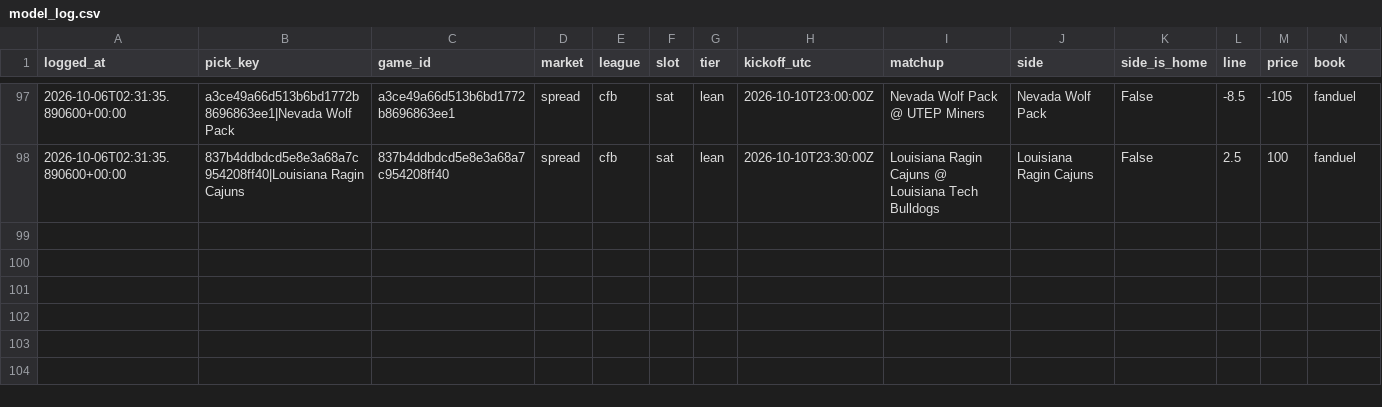
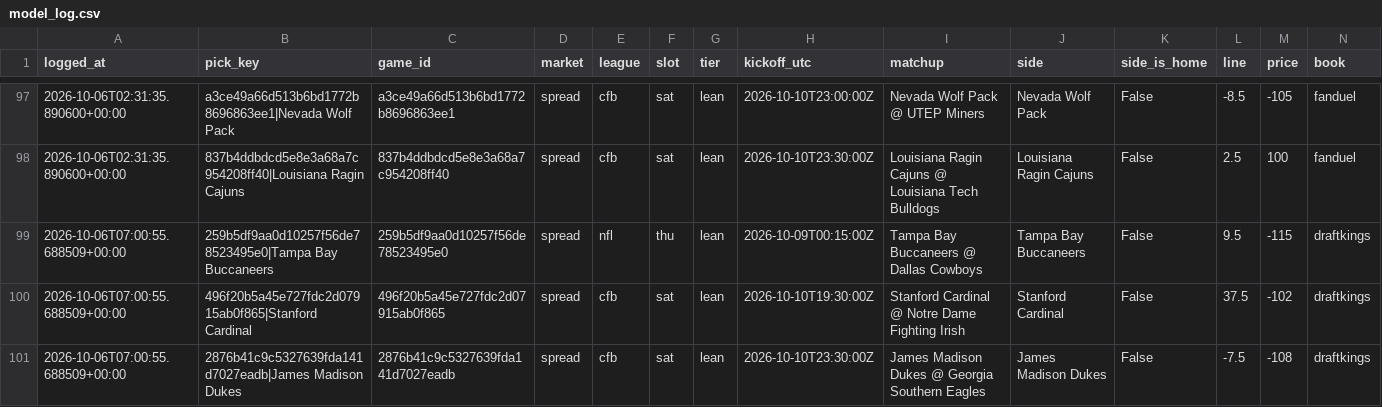
Before and after one commit to unclebuck20/betting-engine, a CSV file: data/picks/model_log.csv, drawn as a sheet; only a part is shown, gaps mark what is left out; rows hold the shown columns only; the diff names each change by its address in the sheet, - before the commit and + after, or states it on an @@ line.

```diff
--- a/data/picks/model_log.csv
+++ b/data/picks/model_log.csv
+row 99: 2026-10-06T07:00:55.688509+00:00 | 259b5df9aa0d10257f56de78523495e0|Tampa Bay Buccaneers | 259b5df9aa0d10257f56de78523495e0 | spread | nfl | thu | lean | 2026-10-09T00:15:00Z | Tampa Bay Buccaneers @ Dallas Cowboys | Tampa Bay Buccaneers | False | 9.5 | -115 | draftkings
+row 100: 2026-10-06T07:00:55.688509+00:00 | 496f20b5a45e727fdc2d07915ab0f865|Stanford Cardinal | 496f20b5a45e727fdc2d07915ab0f865 | spread | cfb | sat | lean | 2026-10-10T19:30:00Z | Stanford Cardinal @ Notre Dame Fighting Irish | Stanford Cardinal | False | 37.5 | -102 | draftkings
+row 101: 2026-10-06T07:00:55.688509+00:00 | 2876b41c9c5327639fda141d7027eadb|James Madison Dukes | 2876b41c9c5327639fda141d7027eadb | spread | cfb | sat | lean | 2026-10-10T23:30:00Z | James Madison Dukes @ Georgia Southern Eagles | James Madison Dukes | False | -7.5 | -108 | draftkings
```
Also changed, not shown: 15 other files.
